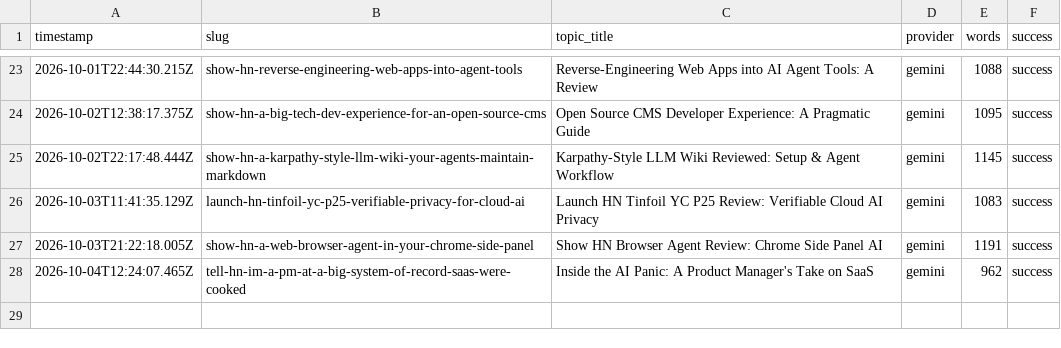
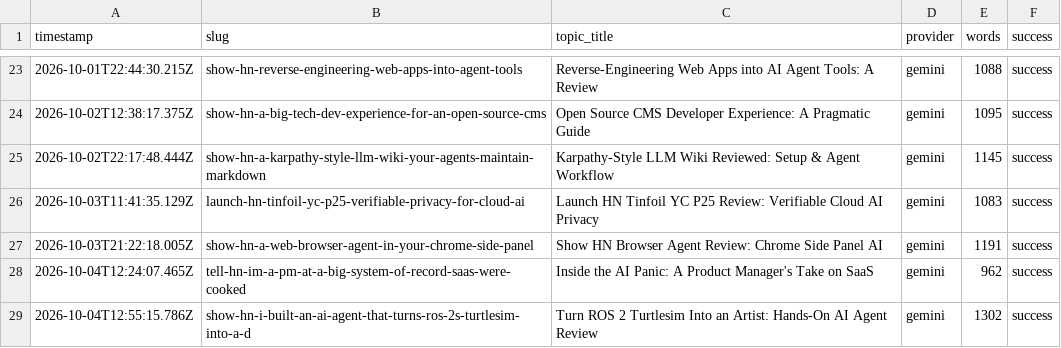
Before and after one commit to haxno2004-wq/aitoollab-autopilot, a CSV file: state/aitoollab/log.csv, drawn as a sheet; only a part is shown, gaps mark what is left out; the diff names each change by its address in the sheet, - before the commit and + after, or states it on an @@ line.

```diff
--- a/state/aitoollab/log.csv
+++ b/state/aitoollab/log.csv
+row 29: 2026-10-04T12:55:15.786Z | show-hn-i-built-an-ai-agent-that-turns-ros-2s-turtlesim-into-a-d | Turn ROS 2 Turtlesim Into an Artist: Hands-On AI Agent Review | gemini | 1302 | success
```
Also changed, not shown: 6 other files.
